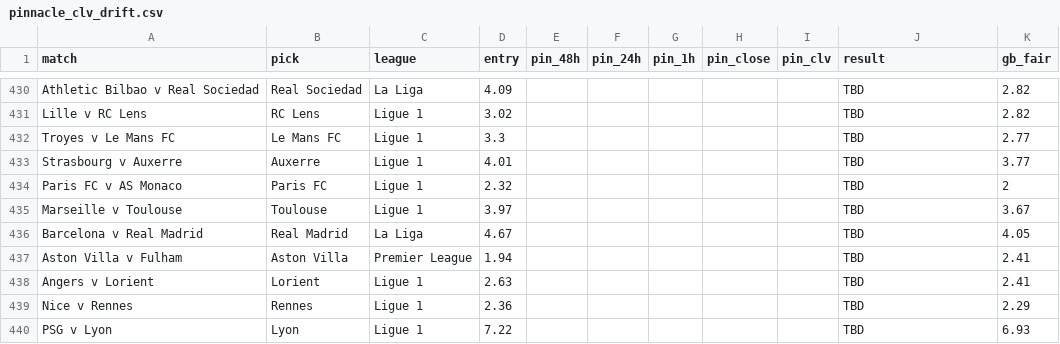
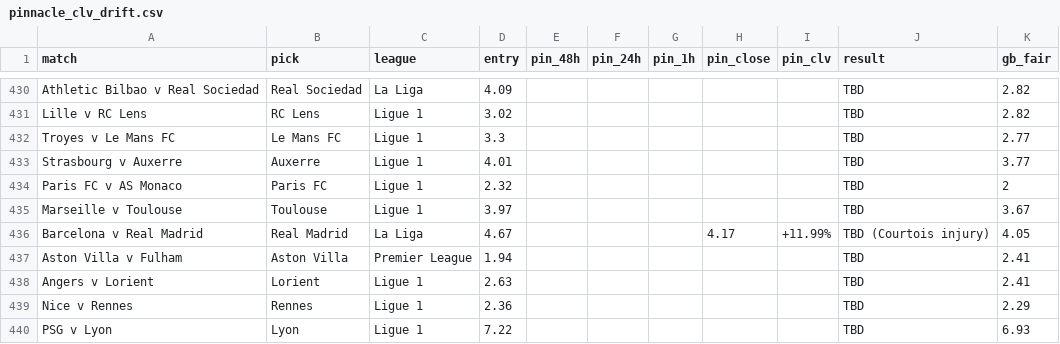
Before and after one commit to Rodzzinho/gamebreaker-clv-proof, a CSV file: pinnacle_clv_drift.csv, drawn as a sheet; only a part is shown, gaps mark what is left out.

```diff
--- a/pinnacle_clv_drift.csv
+++ b/pinnacle_clv_drift.csv
@@ -435,3 +435,3 @@ Paris FC v AS Monaco,Paris FC,Ligue 1,2.32,,,,,,TBD,2
 Marseille v Toulouse,Toulouse,Ligue 1,3.97,,,,,,TBD,3.67
-Barcelona v Real Madrid,Real Madrid,La Liga,4.67,,,,,,TBD,4.05
+Barcelona v Real Madrid,Real Madrid,La Liga,4.67,,,,4.17,+11.99%,TBD (Courtois injury),4.05
 Aston Villa v Fulham,Aston Villa,Premier League,1.94,,,,,,TBD,2.41
```
